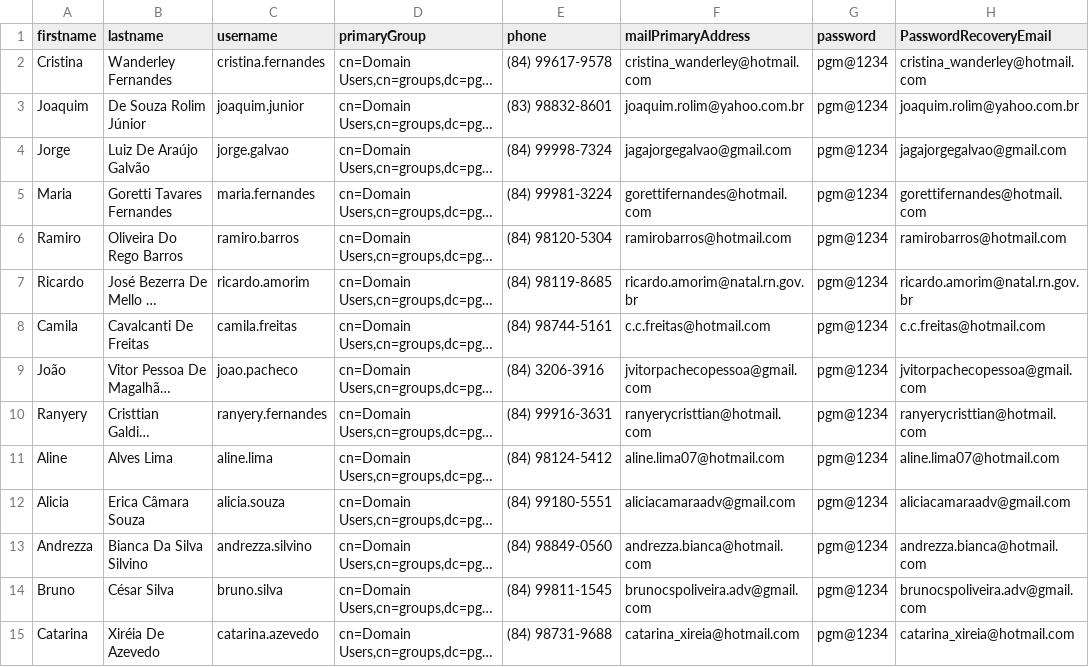
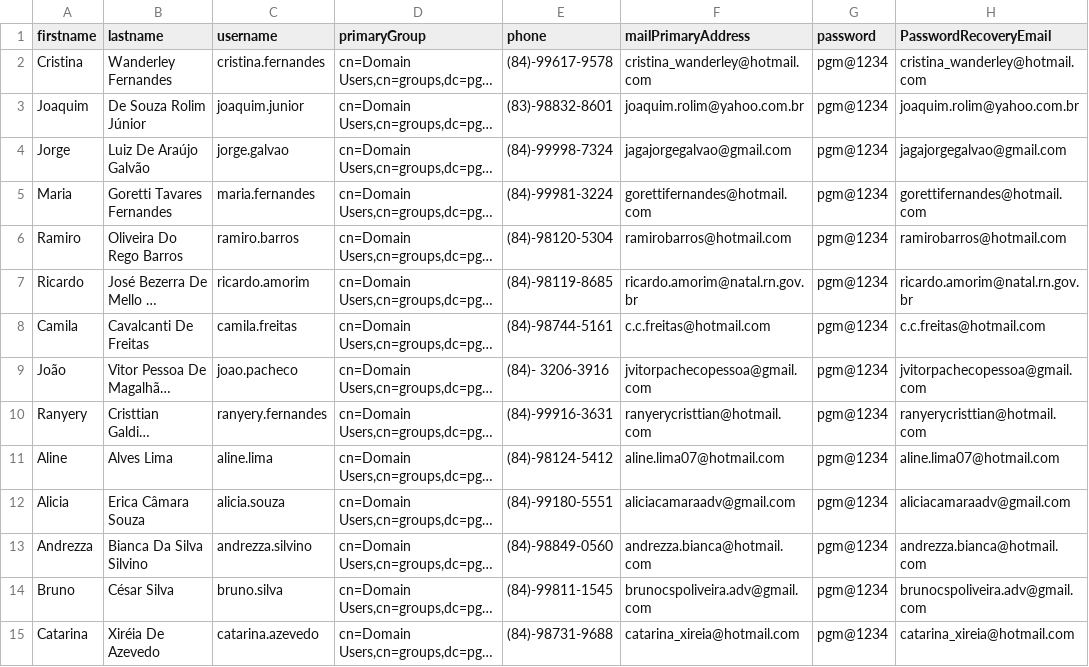
Before and after one commit to EdilvoLima/user_import_csv, a CSV file: users.csv, drawn as a sheet; only a part is shown; long unchanged cells end in …; the diff covers the shown part only; the diff names each change by its address in the sheet, - before the commit and + after, or states it on an @@ line.

Commit message:
Add files via upload

```diff
--- a/users.csv
+++ b/users.csv
-E2 (phone): (84) 99617-9578
+E2 (phone): (84)-99617-9578
-E3 (phone): (83) 98832-8601
+E3 (phone): (83)-98832-8601
-E4 (phone): (84) 99998-7324
+E4 (phone): (84)-99998-7324
-E5 (phone): (84) 99981-3224
+E5 (phone): (84)-99981-3224
-E6 (phone): (84) 98120-5304
+E6 (phone): (84)-98120-5304
-E7 (phone): (84) 98119-8685
+E7 (phone): (84)-98119-8685
-E8 (phone): (84) 98744-5161
+E8 (phone): (84)-98744-5161
-E9 (phone): (84) 3206-3916
+E9 (phone): (84)- 3206-3916
-E10 (phone): (84) 99916-3631
+E10 (phone): (84)-99916-3631
-E11 (phone): (84) 98124-5412
+E11 (phone): (84)-98124-5412
-E12 (phone): (84) 99180-5551
+E12 (phone): (84)-99180-5551
-E13 (phone): (84) 98849-0560
+E13 (phone): (84)-98849-0560
-E14 (phone): (84) 99811-1545
+E14 (phone): (84)-99811-1545
-E15 (phone): (84) 98731-9688
+E15 (phone): (84)-98731-9688
```
Also changed, not shown: 145 edited cells elsewhere in this file.
